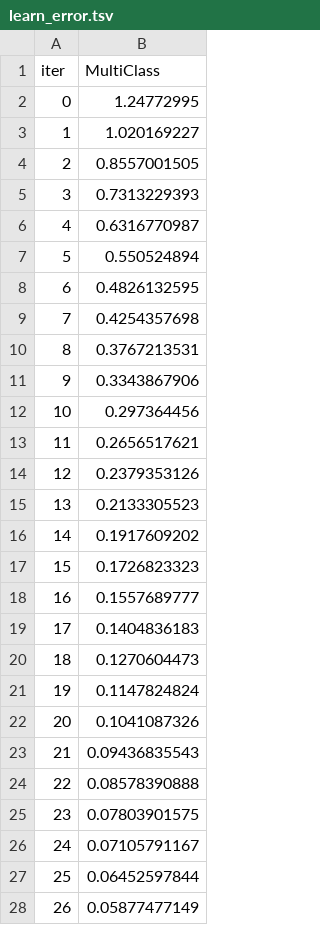
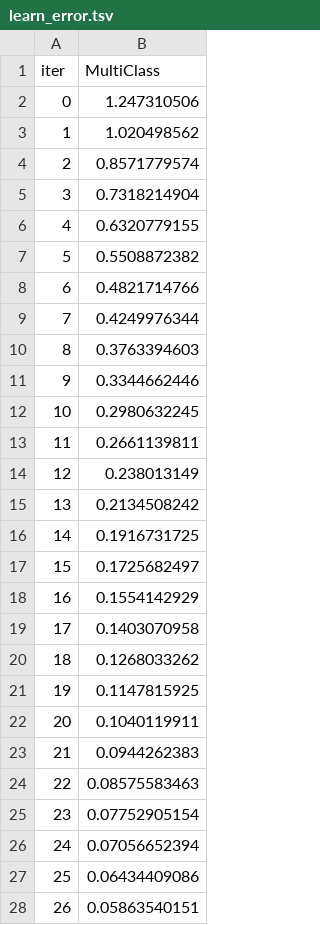
Before and after one commit to Kabenge42/Finance_ML_Analytics_Platform, a TSV file: catboost_info/learn_error.tsv, drawn as a sheet; only a part is shown; the diff covers the shown part only.

```diff
--- a/catboost_info/learn_error.tsv
+++ b/catboost_info/learn_error.tsv
@@ -1,28 +1,28 @@
 iter	MultiClass
-0	1.24772995
-1	1.020169227
-2	0.8557001505
-3	0.7313229393
-4	0.6316770987
-5	0.550524894
-6	0.4826132595
-7	0.4254357698
-8	0.3767213531
-9	0.3343867906
-10	0.297364456
-11	0.2656517621
-12	0.2379353126
-13	0.2133305523
-14	0.1917609202
-15	0.1726823323
-16	0.1557689777
-17	0.1404836183
-18	0.1270604473
-19	0.1147824824
-20	0.1041087326
-21	0.09436835543
-22	0.08578390888
-23	0.07803901575
-24	0.07105791167
-25	0.06452597844
-26	0.05877477149
+0	1.247310506
+1	1.020498562
+2	0.8571779574
+3	0.7318214904
+4	0.6320779155
+5	0.5508872382
+6	0.4821714766
+7	0.4249976344
+8	0.3763394603
+9	0.3344662446
+10	0.2980632245
+11	0.2661139811
+12	0.238013149
+13	0.2134508242
+14	0.1916731725
+15	0.1725682497
+16	0.1554142929
+17	0.1403070958
+18	0.1268033262
+19	0.1147815925
+20	0.1040119911
+21	0.0944262383
+22	0.08575583463
+23	0.07752905154
+24	0.07056652394
+25	0.06434409086
+26	0.05863540151
```
Also changed, not shown: 173 edited cells elsewhere in this file, catboost_info/test_error.tsv, catboost_info/time_left.tsv, 13 other files.
